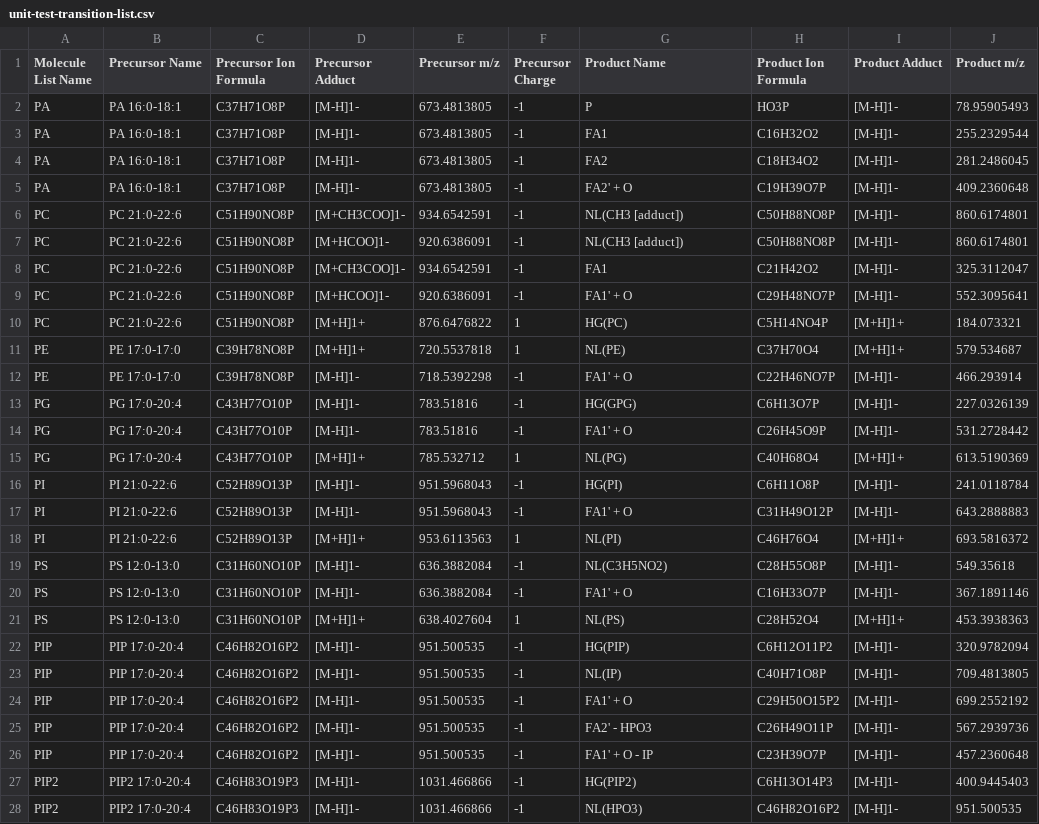
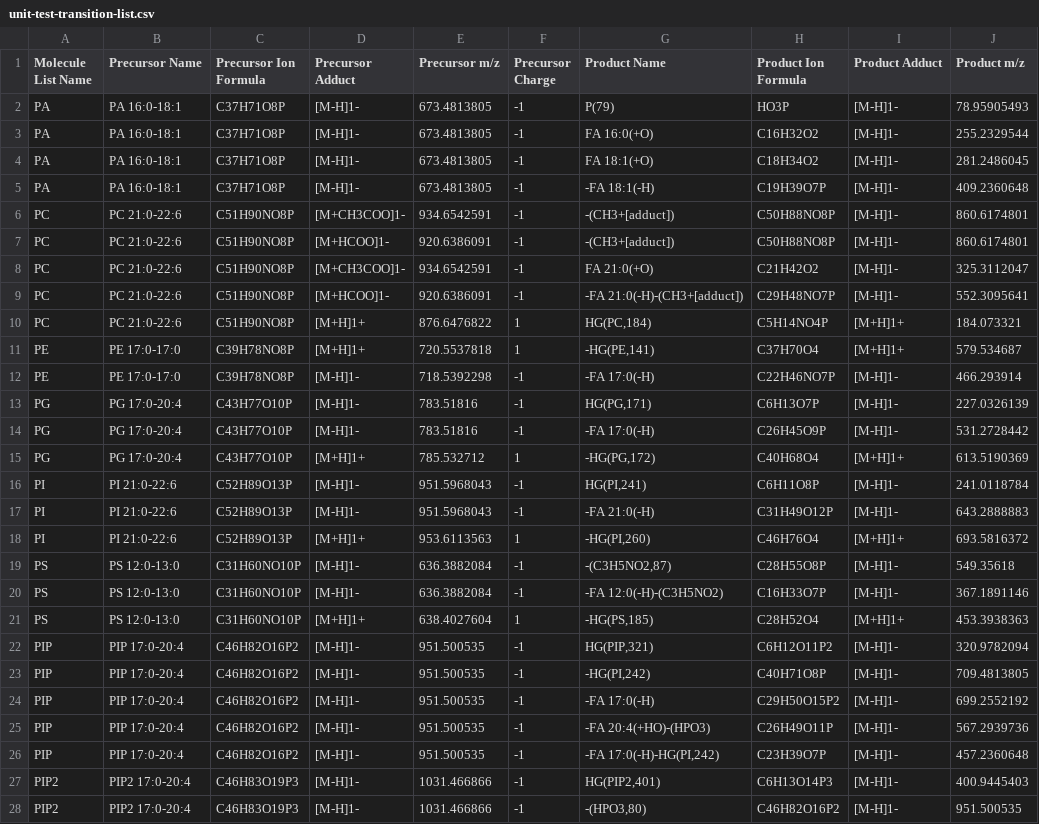
Before and after one commit to lifs-tools/lipidcreator, a CSV file: LipidCreator/data/unit-test-transition-list.csv, drawn as a sheet; only a part is shown; the diff covers the shown part only; the diff names each change by its address in the sheet, - before the commit and + after, or states it on an @@ line.

Commit message:
Bing: adducts limitation update and unit test list nomenclature update

```diff
--- a/LipidCreator/data/unit-test-transition-list.csv
+++ b/LipidCreator/data/unit-test-transition-list.csv
-G2 (Product Name): P
+G2 (Product Name): P(79)
-G3 (Product Name): FA1
+G3 (Product Name): FA 16:0(+O)
-G4 (Product Name): FA2
+G4 (Product Name): FA 18:1(+O)
-G5 (Product Name): FA2' + O
+G5 (Product Name): -FA 18:1(-H)
-G6:G7 (Product Name): NL(CH3 [adduct])
+G6:G7 (Product Name): -(CH3+[adduct])
-G8 (Product Name): FA1
+G8 (Product Name): FA 21:0(+O)
-G9 (Product Name): FA1' + O
+G9 (Product Name): -FA 21:0(-H)-(CH3+[adduct])
-G10 (Product Name): HG(PC)
+G10 (Product Name): HG(PC,184)
-G11 (Product Name): NL(PE)
+G11 (Product Name): -HG(PE,141)
-G12 (Product Name): FA1' + O
+G12 (Product Name): -FA 17:0(-H)
-G13 (Product Name): HG(GPG)
+G13 (Product Name): HG(PG,171)
-G14 (Product Name): FA1' + O
+G14 (Product Name): -FA 17:0(-H)
-G15 (Product Name): NL(PG)
+G15 (Product Name): -HG(PG,172)
-G16 (Product Name): HG(PI)
+G16 (Product Name): HG(PI,241)
-G17 (Product Name): FA1' + O
+G17 (Product Name): -FA 21:0(-H)
-G18 (Product Name): NL(PI)
+G18 (Product Name): -HG(PI,260)
-G19 (Product Name): NL(C3H5NO2)
+G19 (Product Name): -(C3H5NO2,87)
-G20 (Product Name): FA1' + O
+G20 (Product Name): -FA 12:0(-H)-(C3H5NO2)
-G21 (Product Name): NL(PS)
+G21 (Product Name): -HG(PS,185)
-G22 (Product Name): HG(PIP)
+G22 (Product Name): HG(PIP,321)
-G23 (Product Name): NL(IP)
+G23 (Product Name): -HG(PI,242)
-G24 (Product Name): FA1' + O
+G24 (Product Name): -FA 17:0(-H)
-G25 (Product Name): FA2' - HPO3
+G25 (Product Name): -FA 20:4(+HO)-(HPO3)
-G26 (Product Name): FA1' + O - IP
+G26 (Product Name): -FA 17:0(-H)-HG(PI,242)
-G27 (Product Name): HG(PIP2)
+G27 (Product Name): HG(PIP2,401)
-G28 (Product Name): NL(HPO3)
+G28 (Product Name): -(HPO3,80)
```
Also changed, not shown: 169 edited cells elsewhere in this file, LipidCreator/data/headgroups.csv, LipidCreator/data/ms2fragments.csv.
